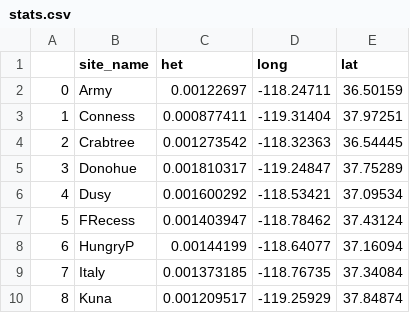
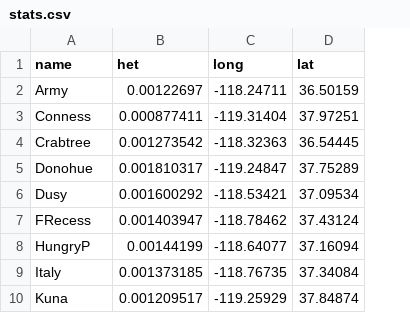
Before and after one commit to kr-colab/product-space-FEM, a CSV file: data/nebria/stats.csv, drawn as a sheet; only a part is shown; removed rows and columns are numbered as before the commit, all else as after; the diff names each change by its address in the sheet, - before the commit and + after, or states it on an @@ line.

```diff
--- a/data/nebria/stats.csv
+++ b/data/nebria/stats.csv
-column A, rows 2-10: 0 | 1 | 2 | 3 | 4 | 5 | 6 | 7 | 8
-A1: site_name
+A1: name
```
Also changed, not shown: data/nebria/pairstats.csv, 4 other files.
